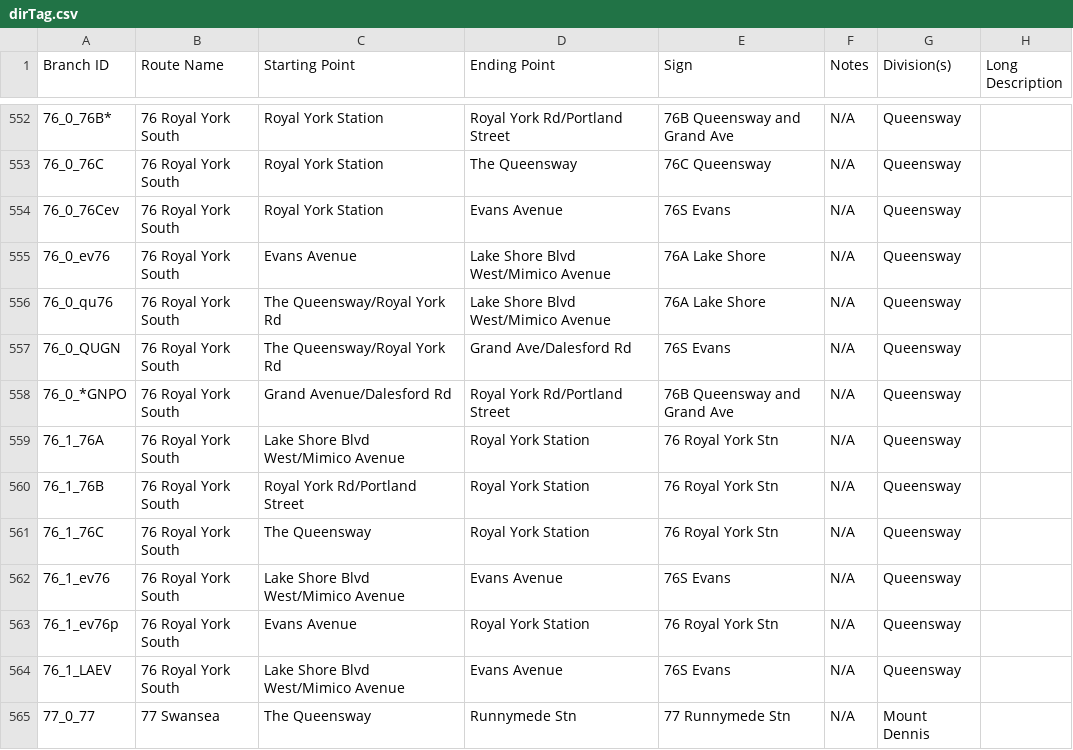
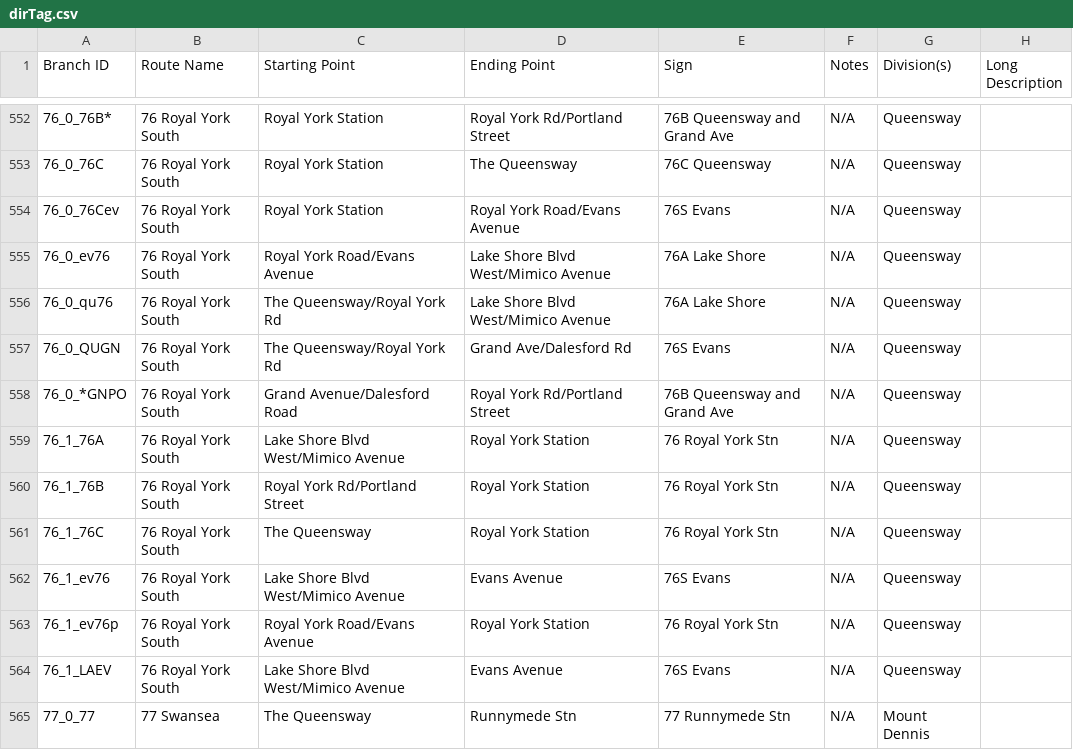
Before and after one commit to BlueNightToronto/njc, a CSV file: njc/dirTag.csv, drawn as a sheet; only a part is shown, gaps mark what is left out.

Commit message:
Updated branches

```diff
--- a/njc/dirTag.csv
+++ b/njc/dirTag.csv
@@ -553,7 +553,7 @@ Branch ID	Route Name 	Starting Point	Ending Point	Sign	Notes	Division(s)	Long De
 76_0_76C	76 Royal York South	Royal York Station	The Queensway	76C Queensway	N/A	Queensway	
-76_0_76Cev	76 Royal York South	Royal York Station	Evans Avenue	76S Evans	N/A	Queensway	
-76_0_ev76	76 Royal York South	Evans Avenue	Lake Shore Blvd West/Mimico Avenue	76A Lake Shore	N/A	Queensway	
+76_0_76Cev	76 Royal York South	Royal York Station	Royal York Road/Evans Avenue	76S Evans	N/A	Queensway	
+76_0_ev76	76 Royal York South	Royal York Road/Evans Avenue	Lake Shore Blvd West/Mimico Avenue	76A Lake Shore	N/A	Queensway	
 76_0_qu76	76 Royal York South	The Queensway/Royal York Rd	Lake Shore Blvd West/Mimico Avenue	76A Lake Shore	N/A	Queensway	
 76_0_QUGN	76 Royal York South	The Queensway/Royal York Rd	Grand Ave/Dalesford Rd	76S Evans	N/A	Queensway	
-76_0_*GNPO	76 Royal York South	Grand Avenue/Dalesford Rd	Royal York Rd/Portland Street	76B Queensway and Grand Ave	N/A	Queensway	
+76_0_*GNPO	76 Royal York South	Grand Avenue/Dalesford Road	Royal York Rd/Portland Street	76B Queensway and Grand Ave	N/A	Queensway	
 76_1_76A	76 Royal York South	Lake Shore Blvd West/Mimico Avenue	Royal York Station	76 Royal York Stn	N/A	Queensway	
@@ -562,3 +562,3 @@ Branch ID	Route Name 	Starting Point	Ending Point	Sign	Notes	Division(s)	Long De
 76_1_ev76	76 Royal York South	Lake Shore Blvd West/Mimico Avenue	Evans Avenue	76S Evans	N/A	Queensway	
-76_1_ev76p	76 Royal York South	Evans Avenue	Royal York Station	76 Royal York Stn	N/A	Queensway	
+76_1_ev76p	76 Royal York South	Royal York Road/Evans Avenue	Royal York Station	76 Royal York Stn	N/A	Queensway	
 76_1_LAEV	76 Royal York South	Lake Shore Blvd West/Mimico Avenue	Evans Avenue	76S Evans	N/A	Queensway	
```
